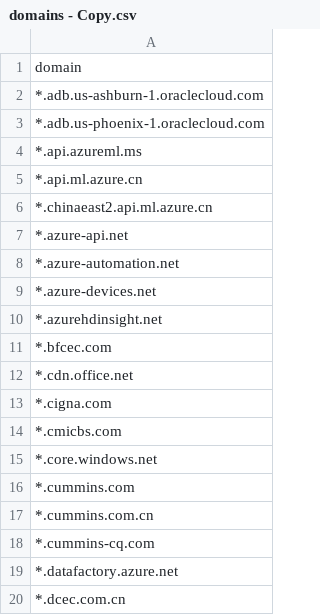
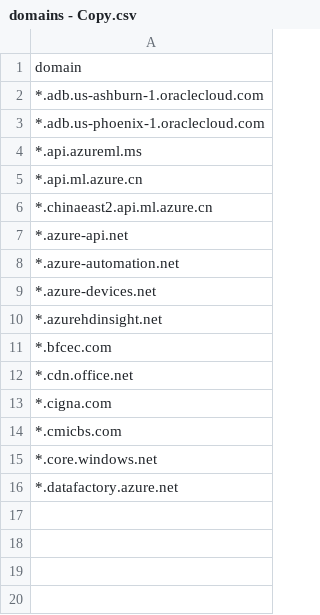
Before and after one commit to mareox/panw-toolkit, a CSV file: py_prisma-mu-dns-prod/config/domains - Copy.csv, drawn as a sheet.

```diff
--- a/py_prisma-mu-dns-prod/config/domains - Copy.csv
+++ b/py_prisma-mu-dns-prod/config/domains - Copy.csv
@@ -15,6 +15,2 @@ domain
 *.core.windows.net
-*.cummins.com
-*.cummins.com.cn
-*.cummins-cq.com
 *.datafactory.azure.net
-*.dcec.com.cn
```
Also changed, not shown: 11 other files.
